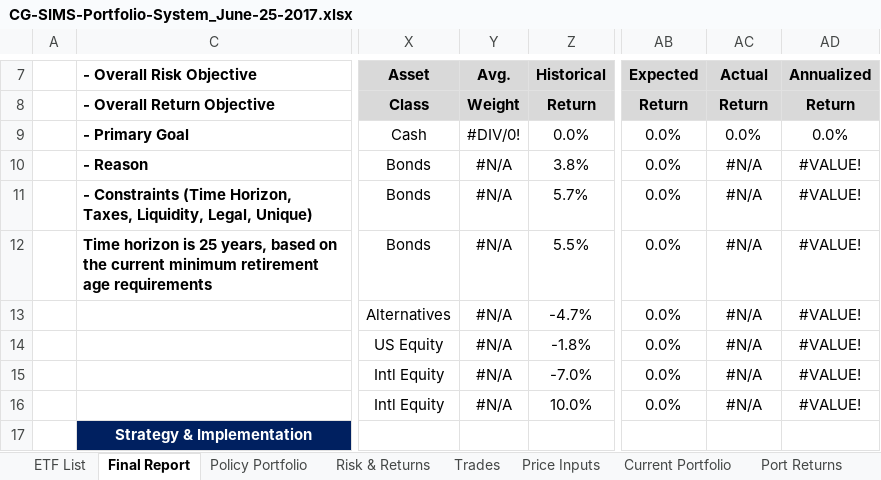
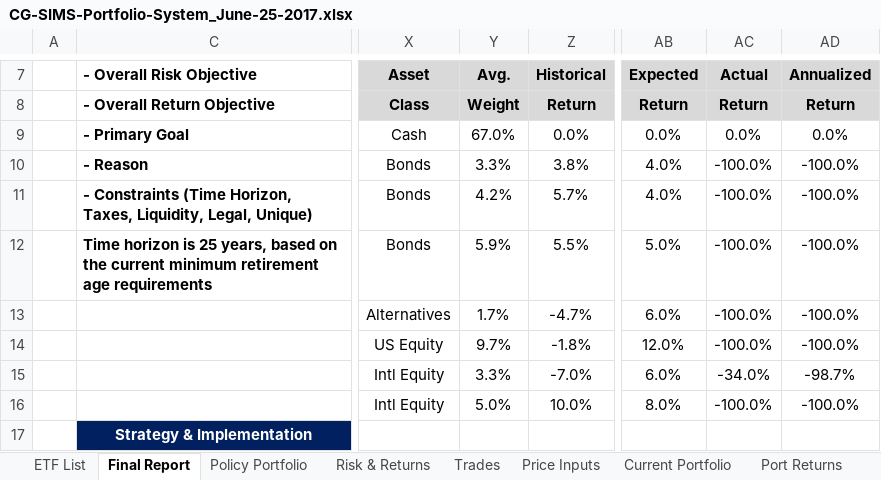
Before and after one commit to gaioNL/Portfolio.Management.Rice.2018, an Excel workbook: 5.Capstone/wk1/CG-SIMS-Portfolio-System_June-25-2017.xlsx, sheet Final Report, drawn as a sheet; only a part is shown, gaps mark what is left out; values as stored, in another font and other column widths than the file's, no borders; charts and pictures not drawn; the diff covers the shown part only; the diff names each change by its address in the sheet, - before the commit and + after, or states it on an @@ line.

```diff
--- a/5.Capstone/wk1/CG-SIMS-Portfolio-System_June-25-2017.xlsx (sheet Final Report)
+++ b/5.Capstone/wk1/CG-SIMS-Portfolio-System_June-25-2017.xlsx (sheet Final Report)
-Y9: #DIV/0!
+Y9: 67.0%
-Y10: #N/A
+Y10: 3.3%
-AB10:AB11: 0.0%
+AB10:AB11: 4.0%
-AC10:AC14: #N/A
+AC10:AC14: -100.0%
-AD10:AD14: #VALUE!
+AD10:AD14: -100.0%
-Y11: #N/A
+Y11: 4.2%
-Y12: #N/A
+Y12: 5.9%
-AB12: 0.0%
+AB12: 5.0%
-Y13: #N/A
+Y13: 1.7%
-AB13: 0.0%
+AB13: 6.0%
-Y14: #N/A
+Y14: 9.7%
-AB14: 0.0%
+AB14: 12.0%
-Y15: #N/A
+Y15: 3.3%
-AB15: 0.0%
+AB15: 6.0%
-AC15: #N/A
+AC15: -34.0%
-AD15: #VALUE!
+AD15: -98.7%
-Y16: #N/A
+Y16: 5.0%
-AB16: 0.0%
+AB16: 8.0%
-AC16: #N/A
+AC16: -100.0%
-AD16: #VALUE!
+AD16: -100.0%
```
Also changed, not shown: 1 added row, 1 removed row, 21 edited cells and cell formats elsewhere in this sheet, sheet Port Returns, sheet Current Portfolio, sheet Price Inputs, sheet Trades, sheet Risk & Returns, sheet Policy Portfolio, charts or pictures, 3 other files.
